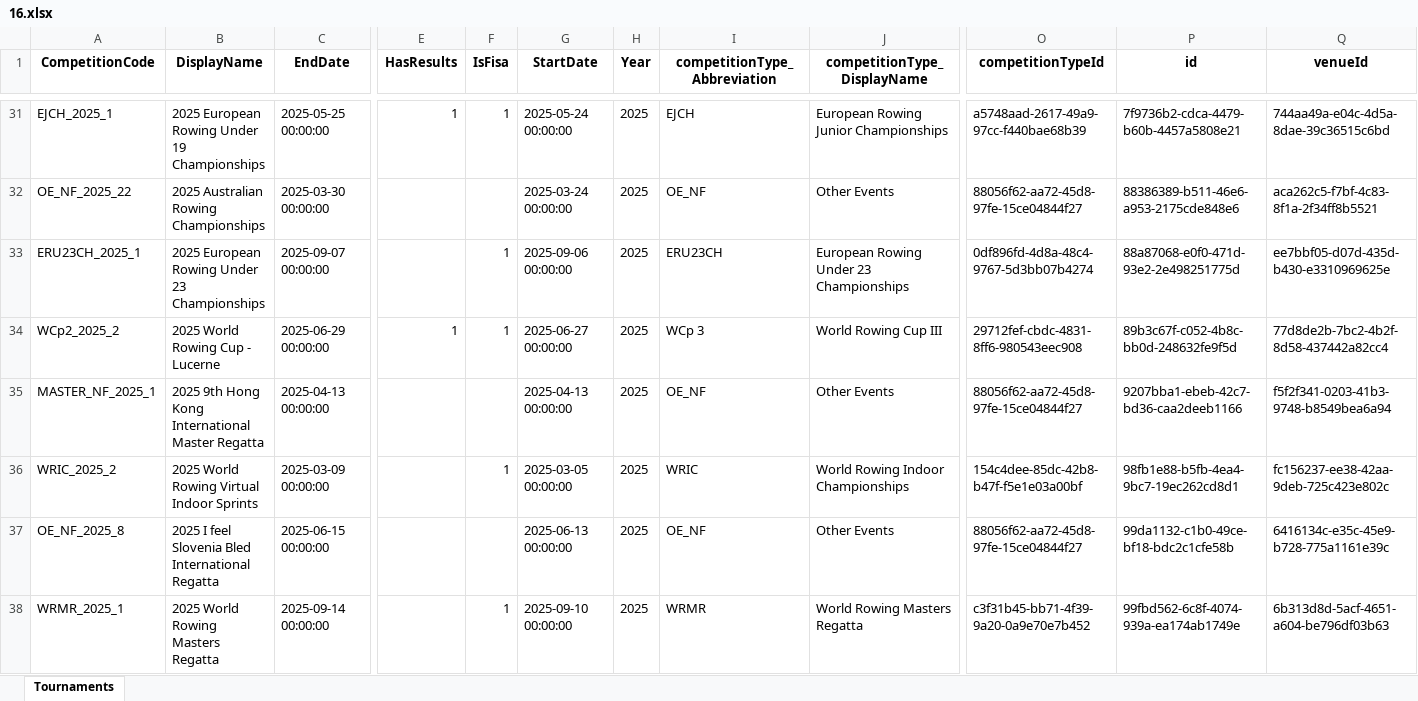
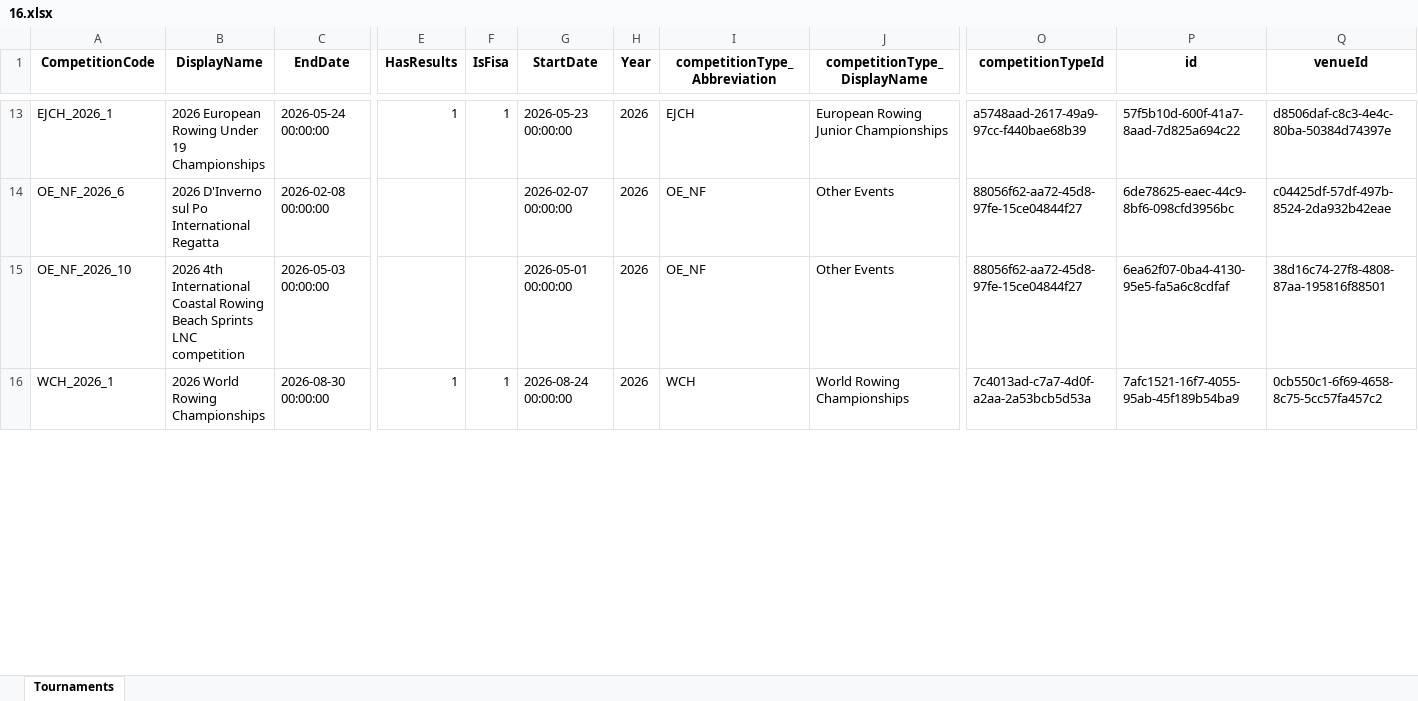
Before and after one commit to shaojunying/Spider, an Excel workbook: sport/output/16.xlsx, sheet Tournaments, drawn as a sheet; only a part is shown, gaps mark what is left out; values as stored, in another font and other column widths than the file's, no borders; removed rows and columns are numbered as before the commit, all else as after; rows hold the shown columns only; the diff covers the shown part only; the diff names each change by its address in the sheet, - before the commit and + after, or states it on an @@ line.

```diff
--- a/sport/output/16.xlsx (sheet Tournaments)
+++ b/sport/output/16.xlsx (sheet Tournaments)
-A13 (CompetitionCode): EJCH_2025_1
+A13 (CompetitionCode): EJCH_2026_1
-B13 (DisplayName): 2025 European Rowing Under 19 Championships
+B13 (DisplayName): 2026 European Rowing Under 19 Championships
-C13 (EndDate): 2025-05-25 00:00:00
+C13 (EndDate): 2026-05-24 00:00:00
-G13 (StartDate): 2025-05-24 00:00:00
+G13 (StartDate): 2026-05-23 00:00:00
-H13:H14 (Year): 2025
+H13:H14 (Year): 2026
-P13 (id): 7f9736b2-cdca-4479-b60b-4457a5808e21
+P13 (id): 57f5b10d-600f-41a7-8aad-7d825a694c22
-Q13 (venueId): 744aa49a-e04c-4d5a-8dae-39c36515c6bd
+Q13 (venueId): d8506daf-c8c3-4e4c-80ba-50384d74397e
-A14 (CompetitionCode): OE_NF_2025_22
+A14 (CompetitionCode): OE_NF_2026_6
-B14 (DisplayName): 2025 Australian Rowing Championships
+B14 (DisplayName): 2026 D'Inverno sul Po International Regatta
-C14 (EndDate): 2025-03-30 00:00:00
+C14 (EndDate): 2026-02-08 00:00:00
-G14 (StartDate): 2025-03-24 00:00:00
+G14 (StartDate): 2026-02-07 00:00:00
-P14 (id): 88386389-b511-46e6-a953-2175cde848e6
+P14 (id): 6de78625-eaec-44c9-8bf6-098cfd3956bc
-Q14 (venueId): aca262c5-f7bf-4c83-8f1a-2f34ff8b5521
+Q14 (venueId): c04425df-57df-497b-8524-2da932b42eae
-row 33: ERU23CH_2025_1 | 2025 European Rowing Under 23 Championships | 2025-09-07 00:00:00 |  | 1 | 2025-09-06 00:00:00 | 2025 | ERU23CH | European Rowing Under 23 Championships | 0df896fd-4d8a-48c4-9767-5d3bb07b4274 | 88a87068-e0f0-471d-93e2-2e498251775d | ee7bbf05-d07d-435d-b430-e3310969625e
-row 34: WCp2_2025_2 | 2025 World Rowing Cup - Lucerne | 2025-06-29 00:00:00 | 1 | 1 | 2025-06-27 00:00:00 | 2025 | WCp 3 | World Rowing Cup III | 29712fef-cbdc-4831-8ff6-980543eec908 | 89b3c67f-c052-4b8c-bb0d-248632fe9f5d | 77d8de2b-7bc2-4b2f-8d58-437442a82cc4
-row 35: MASTER_NF_2025_1 | 2025 9th Hong Kong International Master Regatta | 2025-04-13 00:00:00 |  |  | 2025-04-13 00:00:00 | 2025 | OE_NF | Other Events | 88056f62-aa72-45d8-97fe-15ce04844f27 | 9207bba1-ebeb-42c7-bd36-caa2deeb1166 | f5f2f341-0203-41b3-9748-b8549bea6a94
-row 36: WRIC_2025_2 | 2025 World Rowing Virtual Indoor Sprints | 2025-03-09 00:00:00 |  | 1 | 2025-03-05 00:00:00 | 2025 | WRIC | World Rowing Indoor Championships | 154c4dee-85dc-42b8-b47f-f5e1e03a00bf | 98fb1e88-b5fb-4ea4-9bc7-19ec262cd8d1 | fc156237-ee38-42aa-9deb-725c423e802c
-A15 (CompetitionCode): OE_NF_2025_8
+A15 (CompetitionCode): OE_NF_2026_10
-B15 (DisplayName): 2025 I feel Slovenia Bled International Regatta
+B15 (DisplayName): 2026 4th International Coastal Rowing Beach Sprints LNC competition
-C15 (EndDate): 2025-06-15 00:00:00
+C15 (EndDate): 2026-05-03 00:00:00
-G15 (StartDate): 2025-06-13 00:00:00
+G15 (StartDate): 2026-05-01 00:00:00
-H15 (Year): 2025
+H15 (Year): 2026
-P15 (id): 99da1132-c1b0-49ce-bf18-bdc2c1cfe58b
+P15 (id): 6ea62f07-0ba4-4130-95e5-fa5a6c8cdfaf
-Q15 (venueId): 6416134c-e35c-45e9-b728-775a1161e39c
+Q15 (venueId): 38d16c74-27f8-4808-87aa-195816f88501
-row 38: WRMR_2025_1 | 2025 World Rowing Masters Regatta | 2025-09-14 00:00:00 |  | 1 | 2025-09-10 00:00:00 | 2025 | WRMR | World Rowing Masters Regatta | c3f31b45-bb71-4f39-9a20-0a9e70e7b452 | 99fbd562-6c8f-4074-939a-ea174ab1749e | 6b313d8d-5acf-4651-a604-be796df03b63
+row 16: WCH_2026_1 | 2026 World Rowing Championships | 2026-08-30 00:00:00 | 1 | 1 | 2026-08-24 00:00:00 | 2026 | WCH | World Rowing Championships | 7c4013ad-c7a7-4d0f-a2aa-2a53bcb5d53a | 7afc1521-16f7-4055-95ab-45f189b54ba9 | 0cb550c1-6f69-4658-8c75-5cc57fa457c2
```
Also changed, not shown: 13 added rows, 32 removed rows and 78 edited cells elsewhere in this sheet, sport/output/10.BeachVolleyball.xlsx, sport/output/19.xlsx, 28 other files.
